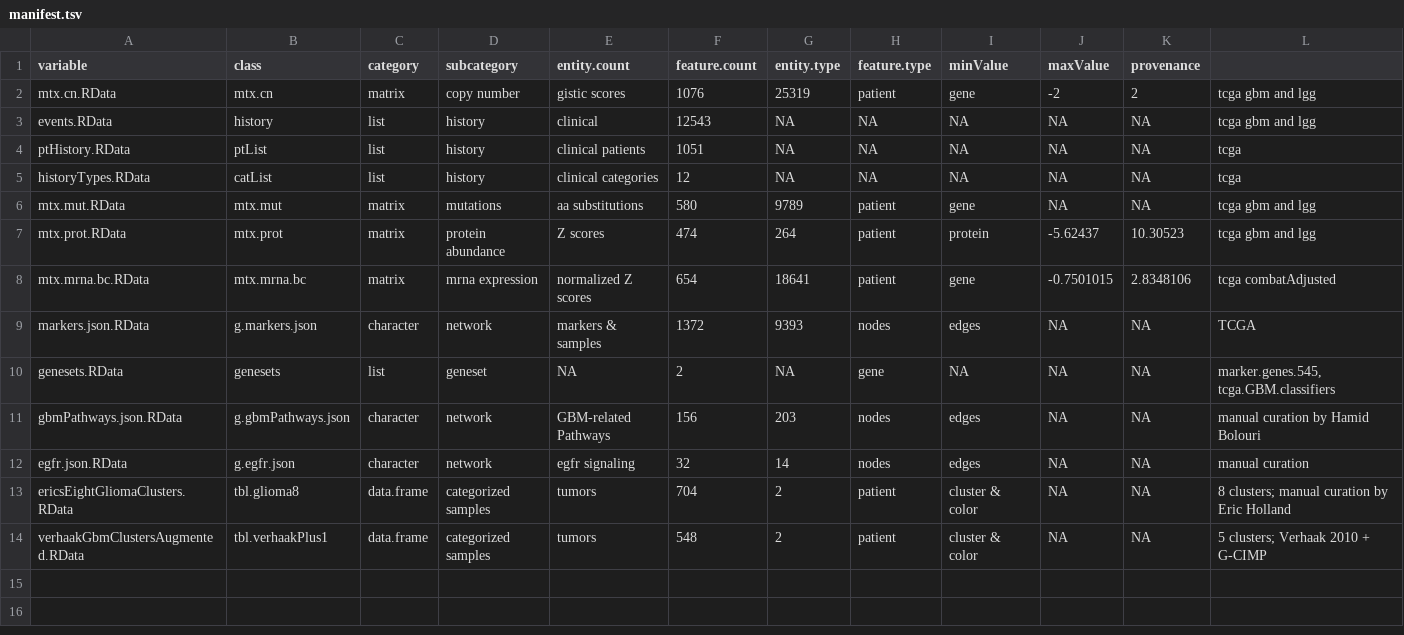
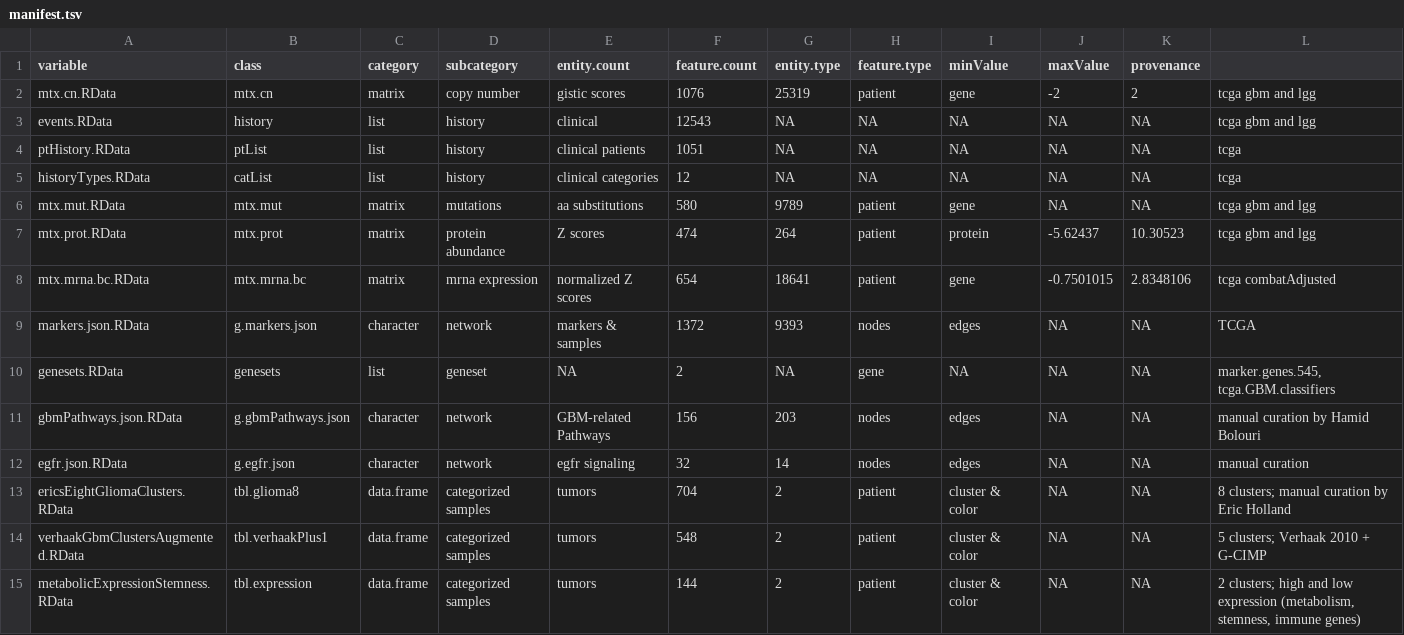
Before and after one commit to FredHutch/Oncoscape, a TSV file: dataPackages/TCGAbrain/inst/extdata/manifest.tsv, drawn as a sheet.

Commit message:
added TCGAbrain HoBo network data and oncotest app

```diff
--- a/dataPackages/TCGAbrain/inst/extdata/manifest.tsv
+++ b/dataPackages/TCGAbrain/inst/extdata/manifest.tsv
@@ -14 +14,2 @@ ericsEightGliomaClusters.RData	tbl.glioma8	data.frame	categorized samples	tumors
 verhaakGbmClustersAugmented.RData	tbl.verhaakPlus1	data.frame	categorized samples	tumors	548	2	patient	cluster & color	NA	NA	5 clusters; Verhaak 2010 + G-CIMP
+metabolicExpressionStemness.RData	tbl.expression	data.frame	categorized samples	tumors	144	2	patient	cluster & color	NA	NA	2 clusters; high and low expression (metabolism, stemness, immune genes)
```
Also changed, not shown: 15 other files.
